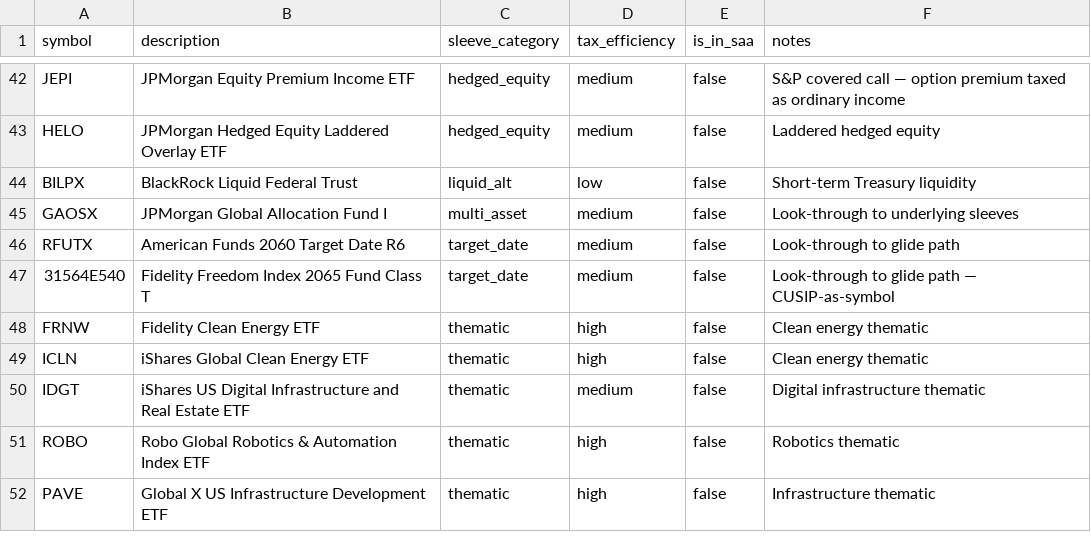
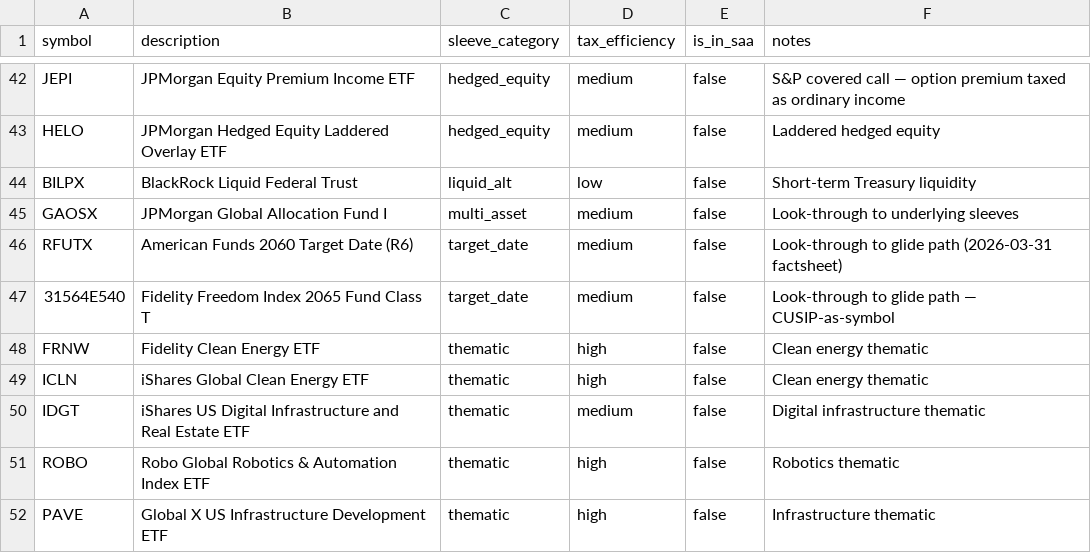
Before and after one commit to MattOrefice/investment-tracker, a CSV file: data/seed/securities_household.csv, drawn as a sheet; only a part is shown, gaps mark what is left out.

Commit message:
Deploy sizing: real American Funds 2060 composition + on-page math
The $78,410 target-date fund's look-through split was a generic
manual estimate with no US-large-value sleeve at all. Replaced with
a breakdown sourced from the fund's own factsheet (2026-03-31),
which does carry a value tilt, and gave the composition its own
per-row source/as-of-date instead of a global constant shared with
the other two funds. This shifts the Roth deploy split: the value
sleeve's buy drops by about $500 as its real exposure is counted,
the other three pick up the difference. Same four tickers, same
overweight core sleeve correctly excluded.

Also adds a collapsed "How these weights were sized" expander to the
Deploy card: the sizing method in plain English, a compact table of
every underweight sleeve's target/current/gap/buy figures (matching
the card above exactly), why look-through keeps the overweight core
sleeve out of the buy list, and an explicit provenance note that the
sleeve-level split is a reasoned approximation of the factsheet's
totals, not exact holdings data, plus how far that estimate would
have to be wrong before it changed which sleeves get bought. The
card face is unchanged; the expander holds the detail.

```diff
--- a/data/seed/securities_household.csv
+++ b/data/seed/securities_household.csv
@@ -45,3 +45,3 @@ BILPX,BlackRock Liquid Federal Trust,liquid_alt,low,false,Short-term Treasury li
 GAOSX,JPMorgan Global Allocation Fund I,multi_asset,medium,false,Look-through to underlying sleeves
-RFUTX,American Funds 2060 Target Date R6,target_date,medium,false,Look-through to glide path
+RFUTX,American Funds 2060 Target Date (R6),target_date,medium,false,Look-through to glide path (2026-03-31 factsheet)
 31564E540,Fidelity Freedom Index 2065 Fund Class T,target_date,medium,false,Look-through to glide path — CUSIP-as-symbol
```
Also changed, not shown: 5 other files.
